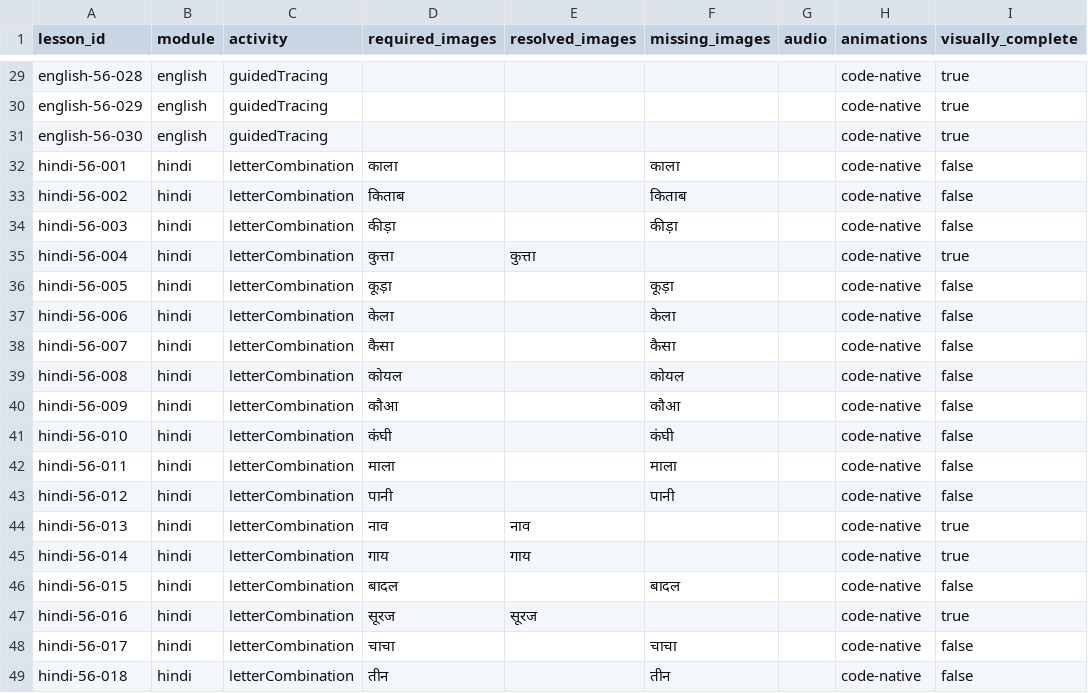
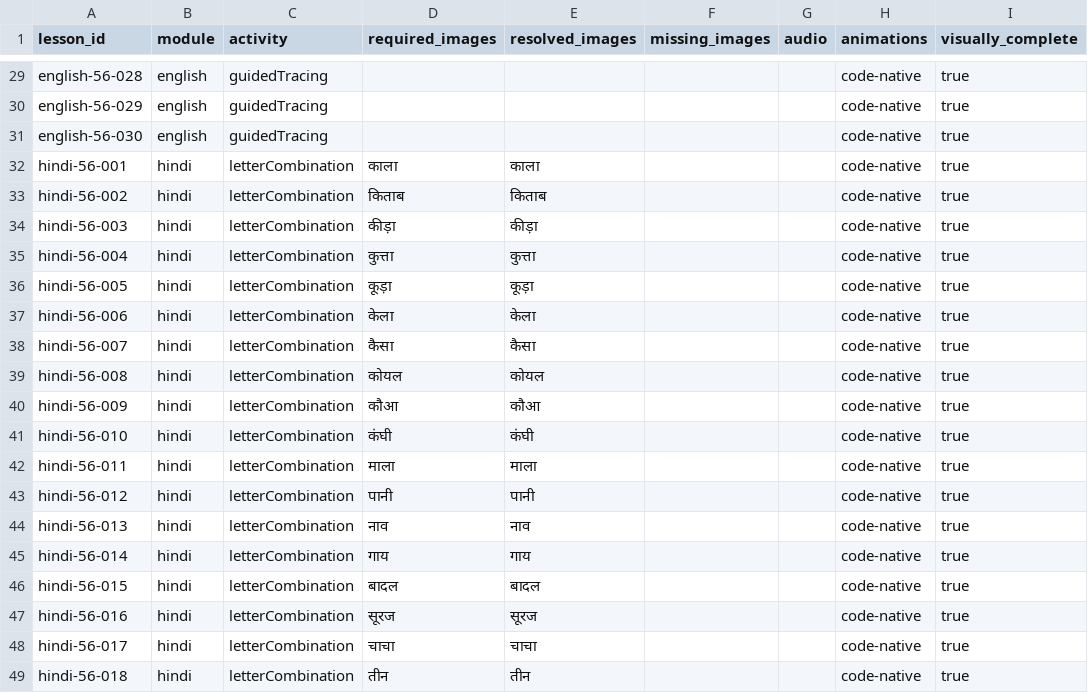
Before and after one commit to aravindreddyca-maker/Aksharamala, a CSV file: audit/AGE_5_6_ASSET_MANIFEST.csv, drawn as a sheet; only a part is shown, gaps mark what is left out; the diff covers the shown part only.

```diff
--- a/audit/AGE_5_6_ASSET_MANIFEST.csv
+++ b/audit/AGE_5_6_ASSET_MANIFEST.csv
@@ -31,19 +31,19 @@ english-56-029,english,guidedTracing,"","","","","code-native",true
 english-56-030,english,guidedTracing,"","","","","code-native",true
-hindi-56-001,hindi,letterCombination,"काला","","काला","","code-native",false
-hindi-56-002,hindi,letterCombination,"किताब","","किताब","","code-native",false
-hindi-56-003,hindi,letterCombination,"कीड़ा","","कीड़ा","","code-native",false
+hindi-56-001,hindi,letterCombination,"काला","काला","","","code-native",true
+hindi-56-002,hindi,letterCombination,"किताब","किताब","","","code-native",true
+hindi-56-003,hindi,letterCombination,"कीड़ा","कीड़ा","","","code-native",true
 hindi-56-004,hindi,letterCombination,"कुत्ता","कुत्ता","","","code-native",true
-hindi-56-005,hindi,letterCombination,"कूड़ा","","कूड़ा","","code-native",false
-hindi-56-006,hindi,letterCombination,"केला","","केला","","code-native",false
-hindi-56-007,hindi,letterCombination,"कैसा","","कैसा","","code-native",false
-hindi-56-008,hindi,letterCombination,"कोयल","","कोयल","","code-native",false
-hindi-56-009,hindi,letterCombination,"कौआ","","कौआ","","code-native",false
-hindi-56-010,hindi,letterCombination,"कंघी","","कंघी","","code-native",false
-hindi-56-011,hindi,letterCombination,"माला","","माला","","code-native",false
-hindi-56-012,hindi,letterCombination,"पानी","","पानी","","code-native",false
+hindi-56-005,hindi,letterCombination,"कूड़ा","कूड़ा","","","code-native",true
+hindi-56-006,hindi,letterCombination,"केला","केला","","","code-native",true
+hindi-56-007,hindi,letterCombination,"कैसा","कैसा","","","code-native",true
+hindi-56-008,hindi,letterCombination,"कोयल","कोयल","","","code-native",true
+hindi-56-009,hindi,letterCombination,"कौआ","कौआ","","","code-native",true
+hindi-56-010,hindi,letterCombination,"कंघी","कंघी","","","code-native",true
+hindi-56-011,hindi,letterCombination,"माला","माला","","","code-native",true
+hindi-56-012,hindi,letterCombination,"पानी","पानी","","","code-native",true
 hindi-56-013,hindi,letterCombination,"नाव","नाव","","","code-native",true
 hindi-56-014,hindi,letterCombination,"गाय","गाय","","","code-native",true
-hindi-56-015,hindi,letterCombination,"बादल","","बादल","","code-native",false
+hindi-56-015,hindi,letterCombination,"बादल","बादल","","","code-native",true
 hindi-56-016,hindi,letterCombination,"सूरज","सूरज","","","code-native",true
-hindi-56-017,hindi,letterCombination,"चाचा","","चाचा","","code-native",false
-hindi-56-018,hindi,letterCombination,"तीन","","तीन","","code-native",false
+hindi-56-017,hindi,letterCombination,"चाचा","चाचा","","","code-native",true
+hindi-56-018,hindi,letterCombination,"तीन","तीन","","","code-native",true
```
Also changed, not shown: 107 edited cells elsewhere in this file, 47 other files.
